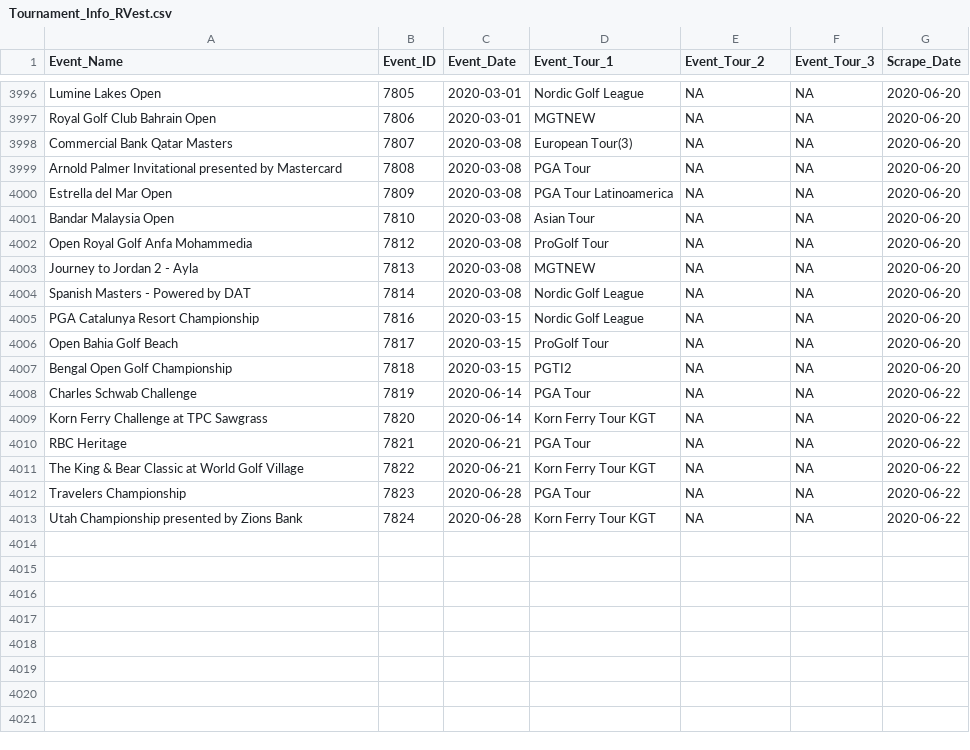
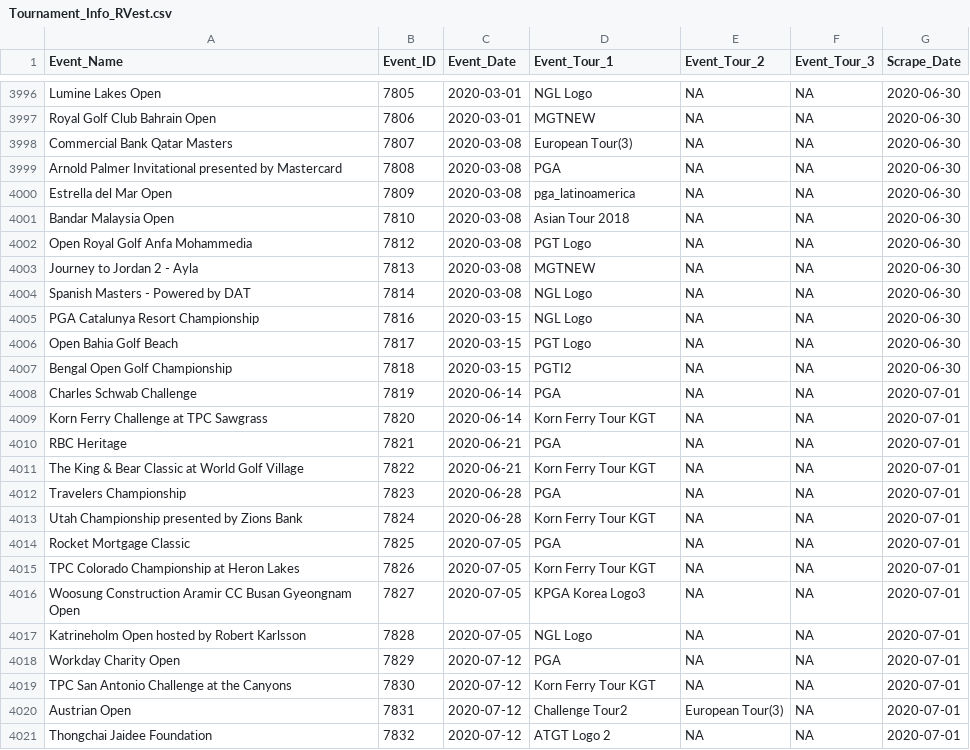
Before and after one commit to DSMok1/Golf_Ratings_R_V2, a CSV file: Data/Tournament_Info_RVest.csv, drawn as a sheet; only a part is shown, gaps mark what is left out; the diff covers the shown part only.

```diff
--- a/Data/Tournament_Info_RVest.csv
+++ b/Data/Tournament_Info_RVest.csv
@@ -3996,18 +3996,26 @@
-"Lumine Lakes Open",7805,2020-03-01,"Nordic Golf League",NA,NA,2020-06-20
-"Royal Golf Club Bahrain Open",7806,2020-03-01,"MGTNEW",NA,NA,2020-06-20
-"Commercial Bank Qatar Masters",7807,2020-03-08,"European Tour(3)",NA,NA,2020-06-20
-"Arnold Palmer Invitational presented by Mastercard",7808,2020-03-08,"PGA Tour",NA,NA,2020-06-20
-"Estrella del Mar Open",7809,2020-03-08,"PGA Tour Latinoamerica",NA,NA,2020-06-20
-"Bandar Malaysia Open",7810,2020-03-08,"Asian Tour",NA,NA,2020-06-20
-"Open Royal Golf Anfa Mohammedia",7812,2020-03-08,"ProGolf Tour",NA,NA,2020-06-20
-"Journey to Jordan 2 - Ayla",7813,2020-03-08,"MGTNEW",NA,NA,2020-06-20
-"Spanish Masters - Powered by DAT",7814,2020-03-08,"Nordic Golf League",NA,NA,2020-06-20
-"PGA Catalunya Resort Championship",7816,2020-03-15,"Nordic Golf League",NA,NA,2020-06-20
-"Open Bahia Golf Beach",7817,2020-03-15,"ProGolf Tour",NA,NA,2020-06-20
-"Bengal Open Golf Championship",7818,2020-03-15,"PGTI2",NA,NA,2020-06-20
-"Charles Schwab Challenge",7819,2020-06-14,"PGA Tour",NA,NA,2020-06-22
-"Korn Ferry Challenge at TPC Sawgrass",7820,2020-06-14,"Korn Ferry Tour KGT",NA,NA,2020-06-22
-"RBC Heritage",7821,2020-06-21,"PGA Tour",NA,NA,2020-06-22
-"The King & Bear Classic at World Golf Village",7822,2020-06-21,"Korn Ferry Tour KGT",NA,NA,2020-06-22
-"Travelers Championship",7823,2020-06-28,"PGA Tour",NA,NA,2020-06-22
-"Utah Championship presented by Zions Bank",7824,2020-06-28,"Korn Ferry Tour KGT",NA,NA,2020-06-22
+"Lumine Lakes Open",7805,2020-03-01,"NGL Logo",NA,NA,2020-06-30
+"Royal Golf Club Bahrain Open",7806,2020-03-01,"MGTNEW",NA,NA,2020-06-30
+"Commercial Bank Qatar Masters",7807,2020-03-08,"European Tour(3)",NA,NA,2020-06-30
+"Arnold Palmer Invitational presented by Mastercard",7808,2020-03-08,"PGA",NA,NA,2020-06-30
+"Estrella del Mar Open",7809,2020-03-08,"pga_latinoamerica",NA,NA,2020-06-30
+"Bandar Malaysia Open",7810,2020-03-08,"Asian Tour 2018",NA,NA,2020-06-30
+"Open Royal Golf Anfa Mohammedia",7812,2020-03-08,"PGT Logo",NA,NA,2020-06-30
+"Journey to Jordan 2 - Ayla",7813,2020-03-08,"MGTNEW",NA,NA,2020-06-30
+"Spanish Masters - Powered by DAT",7814,2020-03-08,"NGL Logo",NA,NA,2020-06-30
+"PGA Catalunya Resort Championship",7816,2020-03-15,"NGL Logo",NA,NA,2020-06-30
+"Open Bahia Golf Beach",7817,2020-03-15,"PGT Logo",NA,NA,2020-06-30
+"Bengal Open Golf Championship",7818,2020-03-15,"PGTI2",NA,NA,2020-06-30
+"Charles Schwab Challenge",7819,2020-06-14,"PGA",NA,NA,2020-07-01
+"Korn Ferry Challenge at TPC Sawgrass",7820,2020-06-14,"Korn Ferry Tour KGT",NA,NA,2020-07-01
+"RBC Heritage",7821,2020-06-21,"PGA",NA,NA,2020-07-01
+"The King & Bear Classic at World Golf Village",7822,2020-06-21,"Korn Ferry Tour KGT",NA,NA,2020-07-01
+"Travelers Championship",7823,2020-06-28,"PGA",NA,NA,2020-07-01
+"Utah Championship presented by Zions Bank",7824,2020-06-28,"Korn Ferry Tour KGT",NA,NA,2020-07-01
+"Rocket Mortgage Classic",7825,2020-07-05,"PGA",NA,NA,2020-07-01
+"TPC Colorado Championship at Heron Lakes",7826,2020-07-05,"Korn Ferry Tour KGT",NA,NA,2020-07-01
+"Woosung Construction Aramir CC Busan Gyeongnam Open",7827,2020-07-05,"KPGA Korea Logo3",NA,NA,2020-07-01
+"Katrineholm Open hosted by Robert Karlsson",7828,2020-07-05,"NGL Logo",NA,NA,2020-07-01
+"Workday Charity Open",7829,2020-07-12,"PGA",NA,NA,2020-07-01
+"TPC San Antonio Challenge at the Canyons",7830,2020-07-12,"Korn Ferry Tour KGT",NA,NA,2020-07-01
+"Austrian Open",7831,2020-07-12,"Challenge Tour2","European Tour(3)",NA,2020-07-01
+"Thongchai Jaidee Foundation",7832,2020-07-12,"ATGT Logo 2",NA,NA,2020-07-01
```
Also changed, not shown: 43 edited cells elsewhere in this file, Data/Scrape_Status_RVest.csv, 2 other files.
